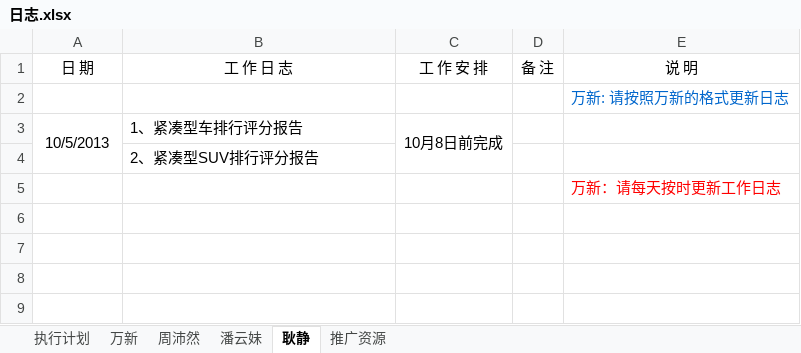
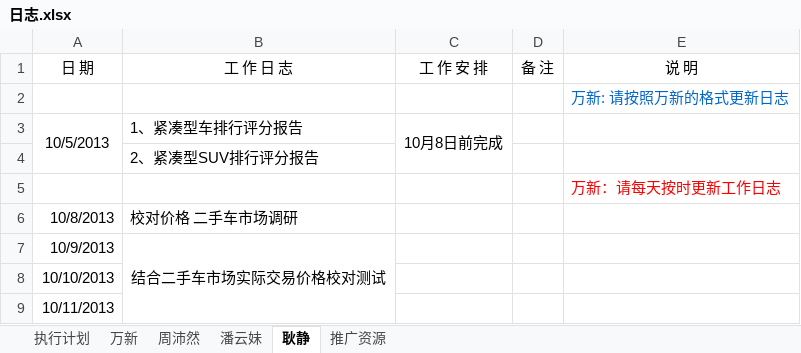
Before and after one commit to GPJxiaoshou/xiaoshou, an Excel workbook: 日志.xlsx, sheet 耿静, drawn as a sheet; values as stored, in another font and other column widths than the file's, no borders; the diff names each change by its address in the sheet, - before the commit and + after, or states it on an @@ line.

```diff
--- a/日志.xlsx (sheet 耿静)
+++ b/日志.xlsx (sheet 耿静)
+row 6: 10/8/2013 | 校对价格 二手车市场调研
+row 7: 10/9/2013 | 结合二手车市场实际交易价格校对测试
+row 8: 10/10/2013
+row 9: 10/11/2013
```
Also changed, not shown: 1 other file.
